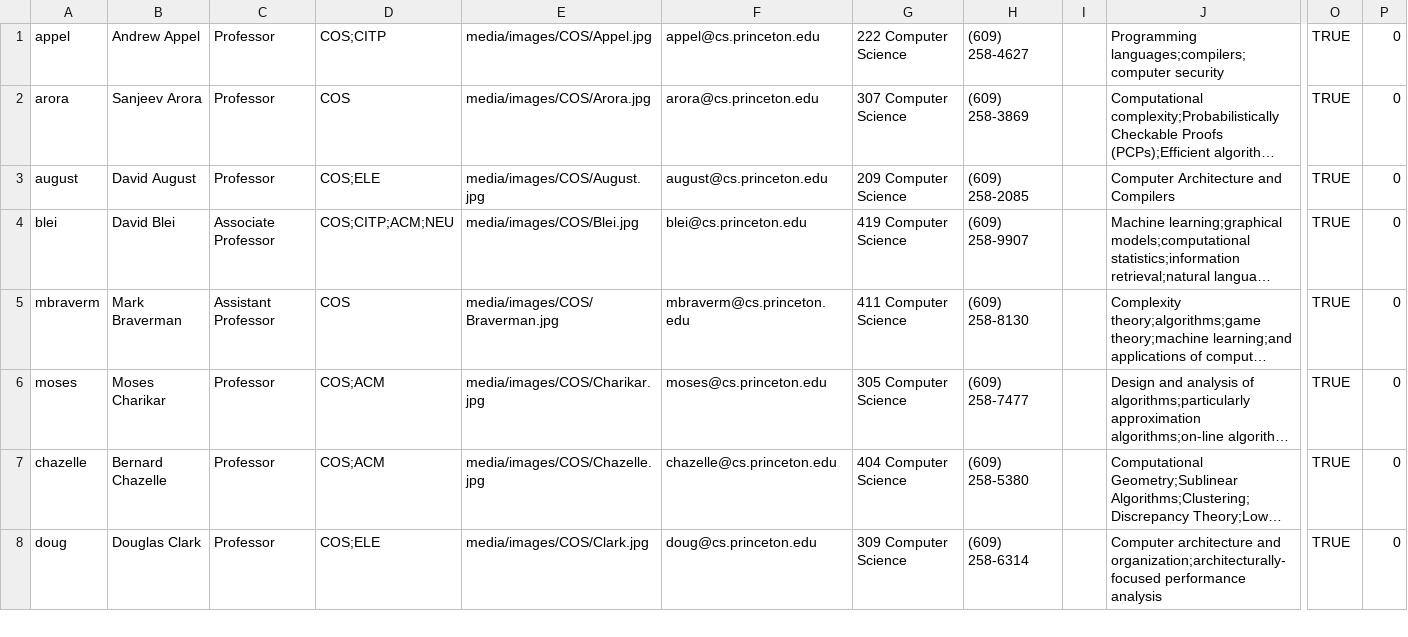
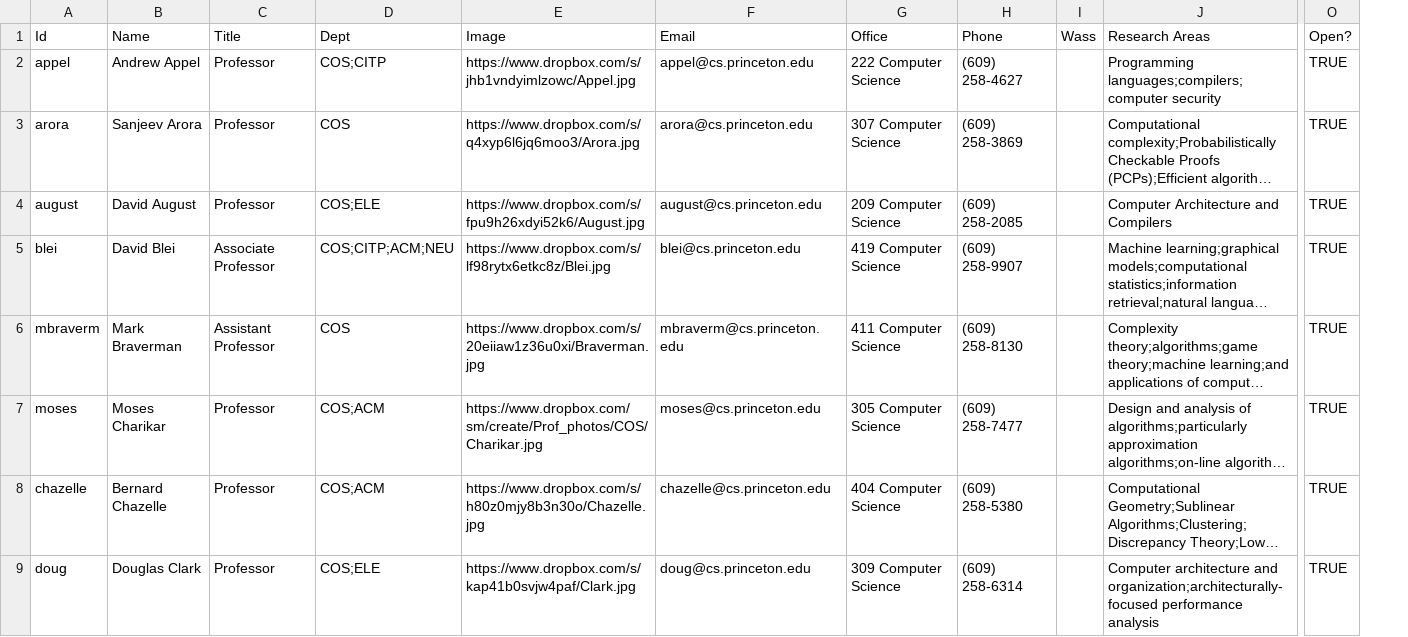
Before and after one commit to pachydermal/purf, a TSV file: purf/profs.tsv, drawn as a sheet; only a part is shown, gaps mark what is left out; long unchanged cells end in …; removed rows and columns are numbered as before the commit, all else as after; rows hold the shown columns only; the diff names each change by its address in the sheet, - before the commit and + after, or states it on an @@ line.

Commit message:
Updated images data
Fixed the data spreadsheet for profs.tsv, needs to be reimported

```diff
--- a/purf/profs.tsv
+++ b/purf/profs.tsv
-column E, rows 1-8: media/images/COS/Appel.jpg | media/images/COS/Arora.jpg | media/images/COS/August.jpg | media/images/COS/Blei.jpg | media/images/COS/Braverman.jpg | media/images/COS/Charikar.jpg | media/images/COS/Chazelle.jpg | media/images/COS/Clark.jpg
+column E, rows 2-9: https://www.dropbox.com/s/jhb1vndyimlzowc/Appel.jpg | https://www.dropbox.com/s/q4xyp6l6jq6moo3/Arora.jpg | https://www.dropbox.com/s/fpu9h26xdyi52k6/August.jpg | https://www.dropbox.com/s/lf98rytx6etkc8z/Blei.jpg | https://www.dropbox.com/s/20eiiaw1z36u0xi/Braverman.jpg | https://www.dropbox.com/sm/create/Prof_photos/COS/Charikar.jpg | https://www.dropbox.com/s/h80z0mjy8b3n30o/Chazelle.jpg | https://www.dropbox.com/s/kap41b0svjw4paf/Clark.jpg
-column I, empty
+column I, empty
-column P, rows 1-8: all 0
+row 1: Id | Name | Title | Dept | Image | Email | Office | Phone | Wass | Research Areas | Open?
```
Also changed, not shown: 2 other files.
